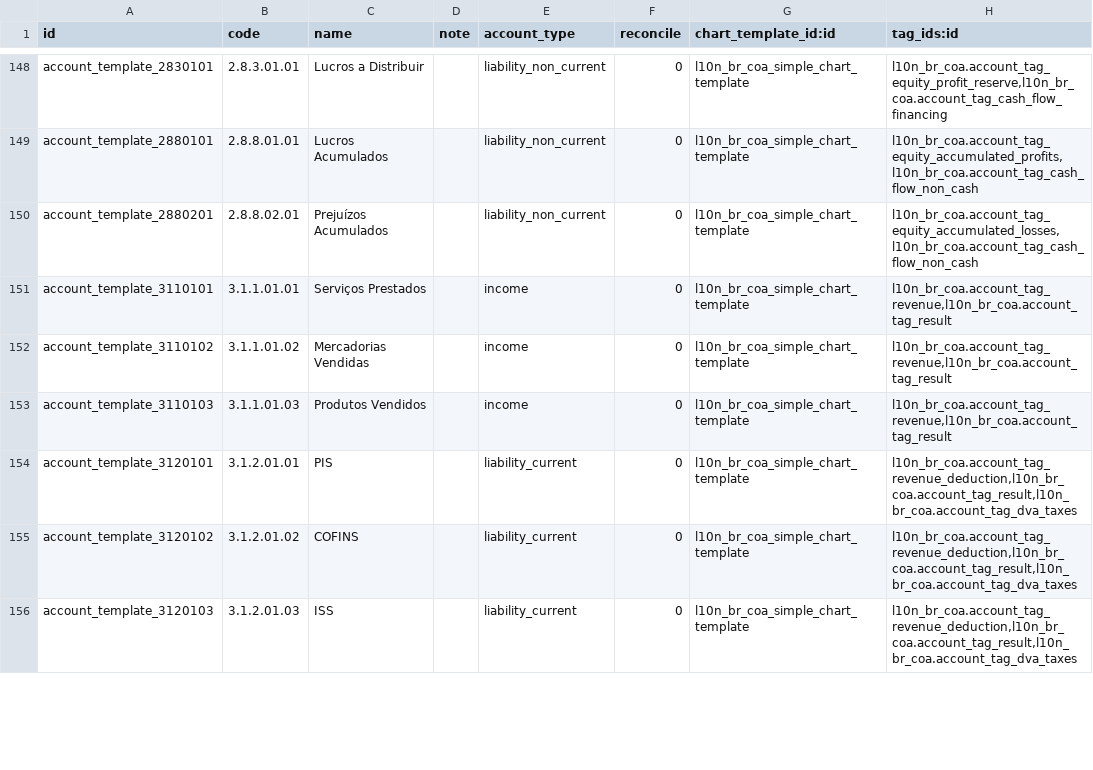
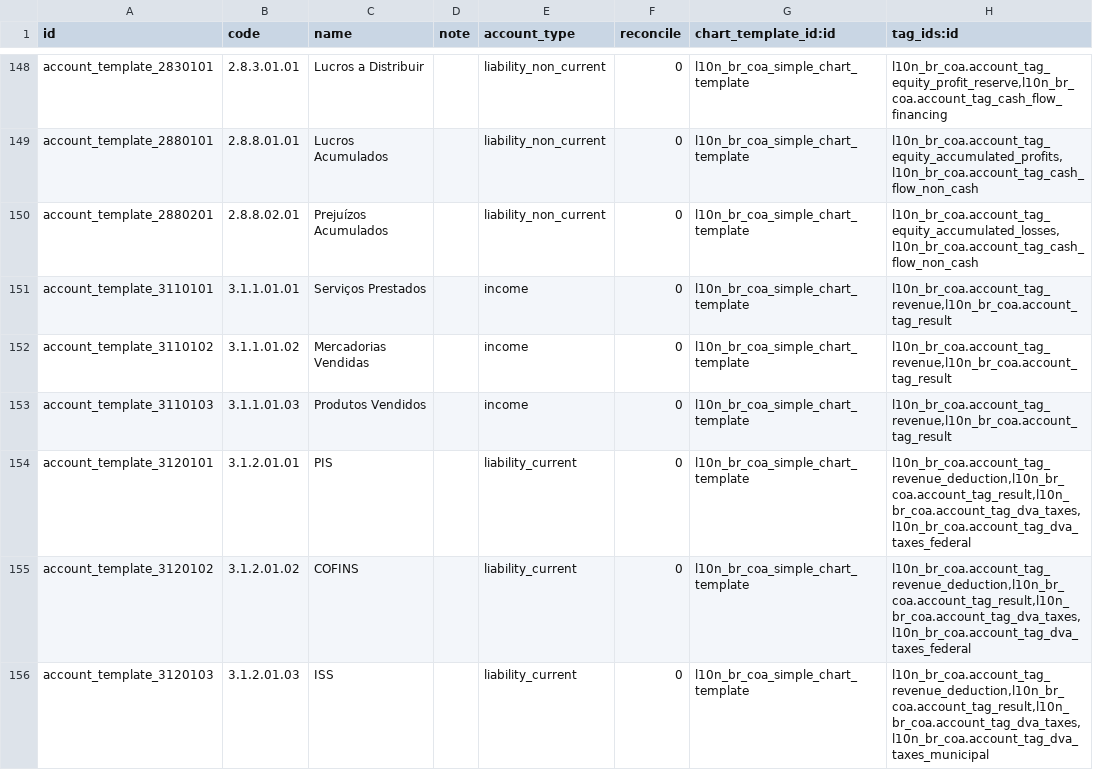
Before and after one commit to OCA/l10n-brazil, a CSV file: l10n_br_coa_simple/data/account.account.template.csv, drawn as a sheet; only a part is shown, gaps mark what is left out; the diff covers the shown part only.

Commit message:
[IMP] l10n_br_coa_simple: classificar imposto por esfera no valor adicionado
Classifica os impostos por esfera, como o modelo do CPC 09 pede, e tira a
etiqueta de insumo das contas de depreciação, que têm linha própria na
demonstração.

```diff
--- a/l10n_br_coa_simple/data/account.account.template.csv
+++ b/l10n_br_coa_simple/data/account.account.template.csv
@@ -153,4 +153,4 @@ account_template_3110102,3.1.1.01.02,Mercadorias Vendidas,,income,0,l10n_br_coa_
 account_template_3110103,3.1.1.01.03,Produtos Vendidos,,income,0,l10n_br_coa_simple_chart_template,"l10n_br_coa.account_tag_revenue,l10n_br_coa.account_tag_result"
-account_template_3120101,3.1.2.01.01,PIS,,liability_current,0,l10n_br_coa_simple_chart_template,"l10n_br_coa.account_tag_revenue_deduction,l10n_br_coa.account_tag_result,l10n_br_coa.account_tag_dva_taxes"
-account_template_3120102,3.1.2.01.02,COFINS,,liability_current,0,l10n_br_coa_simple_chart_template,"l10n_br_coa.account_tag_revenue_deduction,l10n_br_coa.account_tag_result,l10n_br_coa.account_tag_dva_taxes"
-account_template_3120103,3.1.2.01.03,ISS,,liability_current,0,l10n_br_coa_simple_chart_template,"l10n_br_coa.account_tag_revenue_deduction,l10n_br_coa.account_tag_result,l10n_br_coa.account_tag_dva_taxes"
+account_template_3120101,3.1.2.01.01,PIS,,liability_current,0,l10n_br_coa_simple_chart_template,"l10n_br_coa.account_tag_revenue_deduction,l10n_br_coa.account_tag_result,l10n_br_coa.account_tag_dva_taxes,l10n_br_coa.account_tag_dva_taxes_federal"
+account_template_3120102,3.1.2.01.02,COFINS,,liability_current,0,l10n_br_coa_simple_chart_template,"l10n_br_coa.account_tag_revenue_deduction,l10n_br_coa.account_tag_result,l10n_br_coa.account_tag_dva_taxes,l10n_br_coa.account_tag_dva_taxes_federal"
+account_template_3120103,3.1.2.01.03,ISS,,liability_current,0,l10n_br_coa_simple_chart_template,"l10n_br_coa.account_tag_revenue_deduction,l10n_br_coa.account_tag_result,l10n_br_coa.account_tag_dva_taxes,l10n_br_coa.account_tag_dva_taxes_municipal"
```
Also changed, not shown: 11 edited cells elsewhere in this file.
